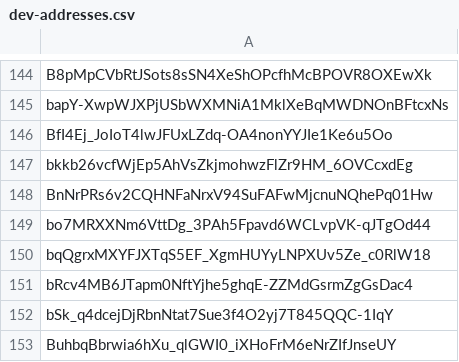
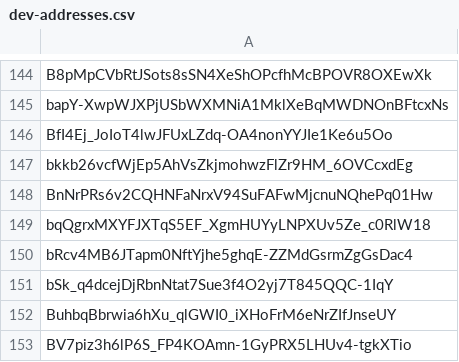
Before and after one commit to Jonny-Ringo/the_eye_of_AO, a CSV file: data/dev-addresses.csv, drawn as a sheet; only a part is shown, gaps mark what is left out; the shorter side is filled out with more unchanged rows.

Commit message:
📥 Updated developer address list

```diff
--- a/data/dev-addresses.csv
+++ b/data/dev-addresses.csv
@@ -148,3 +148,2 @@ bkkb26vcfWjEp5AhVsZkjmohwzFlZr9HM_6OVCcxdEg
 BnNrPRs6v2CQHNFaNrxV94SuFAFwMjcnuNQhePq01Hw
-bo7MRXXNm6VttDg_3PAh5Fpavd6WCLvpVK-qJTgOd44
 bqQgrxMXYFJXTqS5EF_XgmHUYyLNPXUv5Ze_c0RlW18
```
